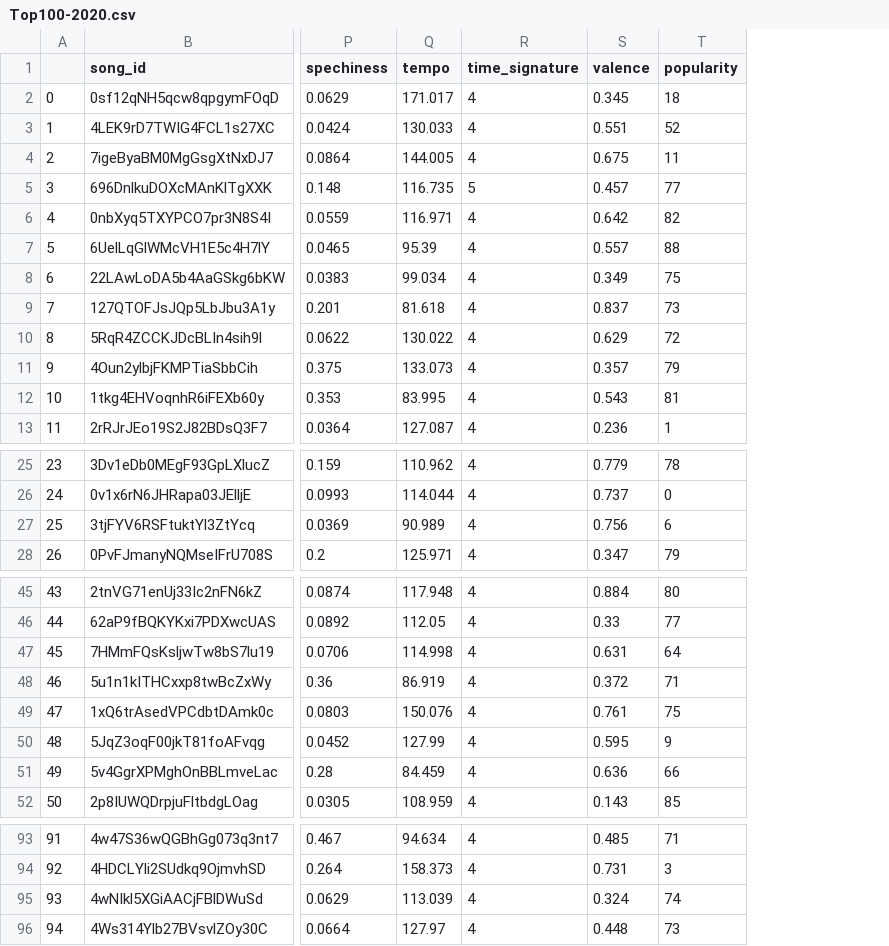
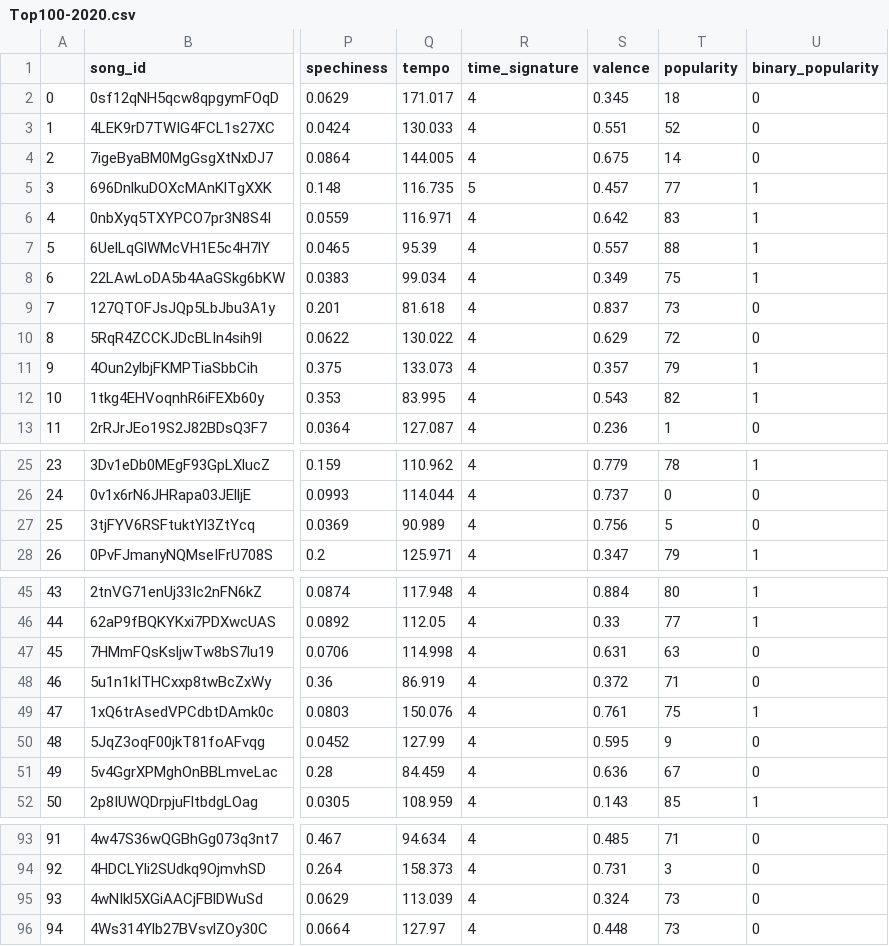
Before and after one commit to jnh17331/machine-learning-music, a CSV file: Resources/Top100-2020.csv, drawn as a sheet; only a part is shown, gaps mark what is left out; the diff names each change by its address in the sheet, - before the commit and + after, or states it on an @@ line.

Commit message:
Merged all data

```diff
--- a/Resources/Top100-2020.csv
+++ b/Resources/Top100-2020.csv
+column U (binary_popularity), rows 2-13: 0 | 0 | 0 | 1 | 1 | 1 | 1 | 0 | 0 | 1 | 1 | 0; rows 25-28: 1 | 0 | 0 | 1; rows 45-52: 1 | 1 | 0 | 0 | 1 | 0 | 0 | 1; rows 93-96: all 0
-T4 (popularity): 11
+T4 (popularity): 14
-T6 (popularity): 82
+T6 (popularity): 83
-T12 (popularity): 81
+T12 (popularity): 82
-T27 (popularity): 6
+T27 (popularity): 5
-T47 (popularity): 64
+T47 (popularity): 63
-T51 (popularity): 66
+T51 (popularity): 67
-T95 (popularity): 74
+T95 (popularity): 73
```
Also changed, not shown: Resources/Top100-2021.csv, Resources/Top100-2022.csv, 9 other files.
